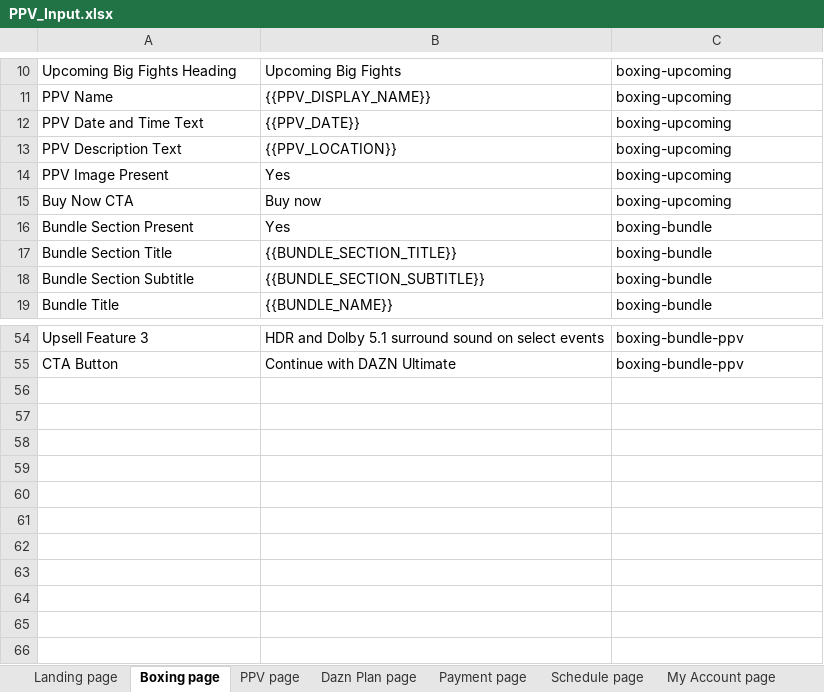
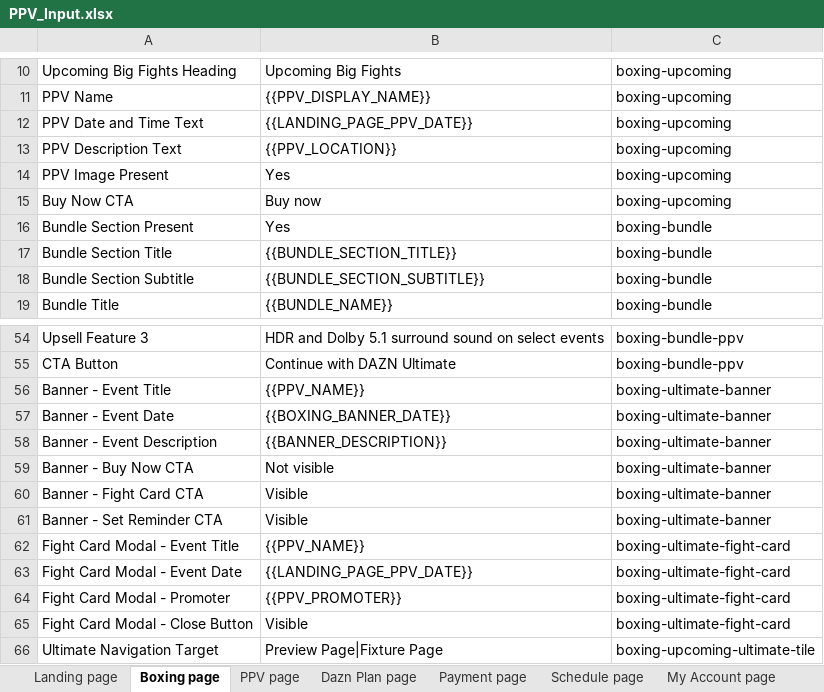
Before and after one commit to gopi-sanagapalli/PPV-End-to-End-Automation, an Excel workbook: data/PPV_Input.xlsx, sheet Boxing page, drawn as a sheet; only a part is shown, gaps mark what is left out; values as stored, in another font and other column widths than the file's, no borders; the diff names each change by its address in the sheet, - before the commit and + after, or states it on an @@ line.

Commit message:
feat: refactor Ultimate navigation helper + expand Excel validation rows
## What changed and why

### 1. pages/LandingPage.ts — waitForFixtureOrPreviewNavigation refactor

**Why:** The previous implementation coupled the navigation wait to an
Excel sheet validation call (validateExcelFlow). This meant the helper
had to receive eventData, a flow name, and a sheet name — creating tight
coupling between navigation detection and data-driven validation. It also
re-ran a full sheet validation inside the navigation helper, making it
hard to control what gets validated and when.

**What changed:**
- Signature simplified: removed eventData, flow, and sheetName params;
  replaced with plain source string.
- The method now only waits for the URL to reach a fixture/preview page,
  then pushes a single result row ('Ultimate Navigation Target') directly
  to the results array and throws if navigation failed.
- Callers no longer need to pass flowParam to clickUltimateTile(); the
  source string is forwarded through instead.

### 2. tests/existing_user/existinguser.ppv.spec.ts

**Why:** Updated to match the simplified clickUltimateTile() signature —
removed the flowParam argument from the call site.

### 3. data/PPV_Input.xlsx — Expanded web validation rows

**Why:** Several flows were missing validation rows that are needed for
full coverage. The org main Excel only had the minimum rows for some
sheets; additional rows have been added to cover missing scenarios.

Sheet row counts (local vs org main):
- Landing page:   23 rows  (was 11)
- Boxing page:    65 rows  (was 54)
- Schedule page:  13 rows  (was 12)
- Home of Boxing: 52 rows  (was 27)
- Home page:      43 rows  (was 23)
- Search page:    12 rows  (was 11)

```diff
--- a/data/PPV_Input.xlsx (sheet Boxing page)
+++ b/data/PPV_Input.xlsx (sheet Boxing page)
-B12: {{PPV_DATE}}
+B12: {{LANDING_PAGE_PPV_DATE}}
+row 56: Banner - Event Title | {{PPV_NAME}} | boxing-ultimate-banner
+row 57: Banner - Event Date | {{BOXING_BANNER_DATE}} | boxing-ultimate-banner
+row 58: Banner - Event Description | {{BANNER_DESCRIPTION}} | boxing-ultimate-banner
+row 59: Banner - Buy Now CTA | Not visible | boxing-ultimate-banner
+row 60: Banner - Fight Card CTA | Visible | boxing-ultimate-banner
+row 61: Banner - Set Reminder CTA | Visible | boxing-ultimate-banner
+row 62: Fight Card Modal - Event Title | {{PPV_NAME}} | boxing-ultimate-fight-card
+row 63: Fight Card Modal - Event Date | {{LANDING_PAGE_PPV_DATE}} | boxing-ultimate-fight-card
+row 64: Fight Card Modal - Promoter | {{PPV_PROMOTER}} | boxing-ultimate-fight-card
+row 65: Fight Card Modal - Close Button | Visible | boxing-ultimate-fight-card
+row 66: Ultimate Navigation Target | Preview Page|Fixture Page | boxing-upcoming-ultimate-tile
```
Also changed, not shown: sheet Home of Boxing, sheet Home page, sheet Landing page, sheet Search page, sheet Schedule page, 2 other files.
